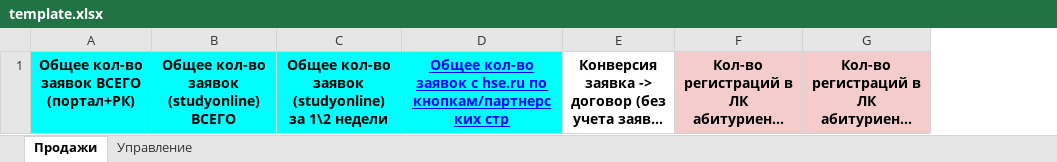
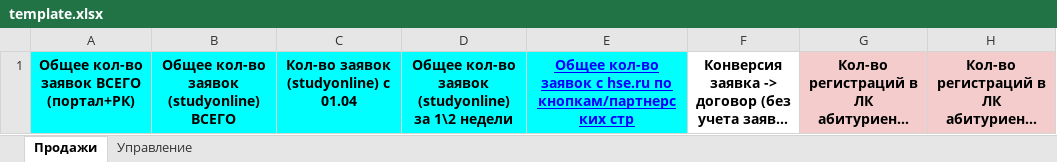
Before and after one commit to iasonov/HSE_dashboard, an Excel workbook: templates/template.xlsx, sheet Продажи, drawn as a sheet; only a part is shown; long unchanged cells end in …; values as stored, in another font and other column widths than the file's, no borders; the diff names each change by its address in the sheet, - before the commit and + after, or states it on an @@ line.

Commit message:
leads before and after 1 april
Column with leads after 1 april added, but not tested yet

```diff
--- a/templates/template.xlsx (sheet Продажи)
+++ b/templates/template.xlsx (sheet Продажи)
+column C, row 1: Кол-во заявок (studyonline) с 01.04
```
Also changed, not shown: charts or pictures, templates/programs.xlsx, 9 other files.
